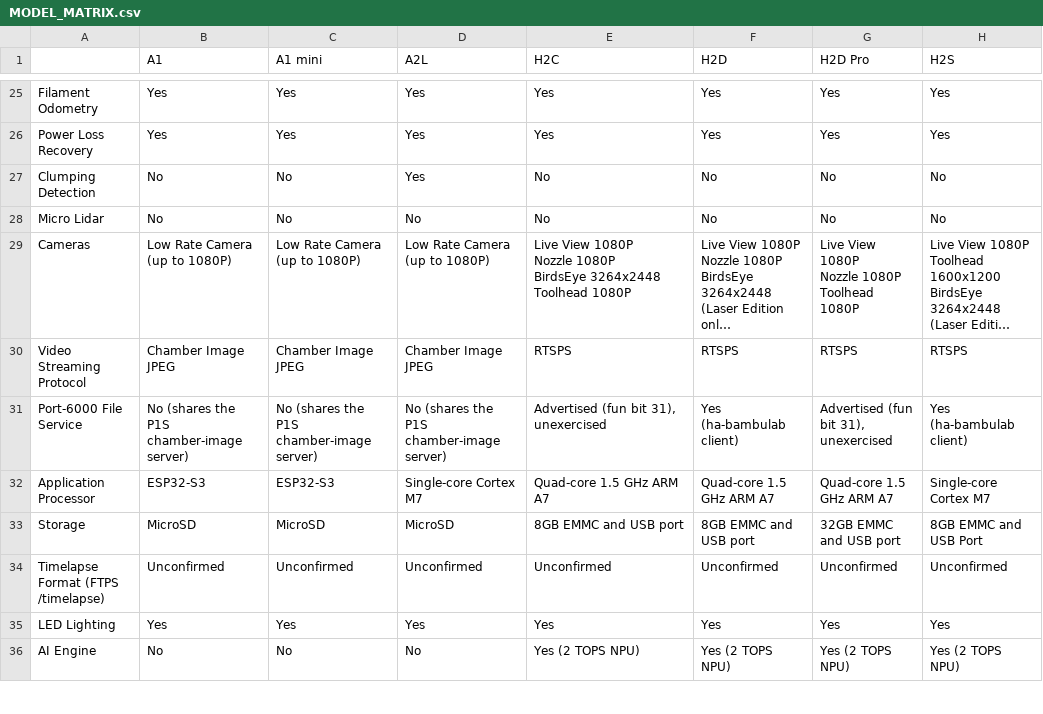
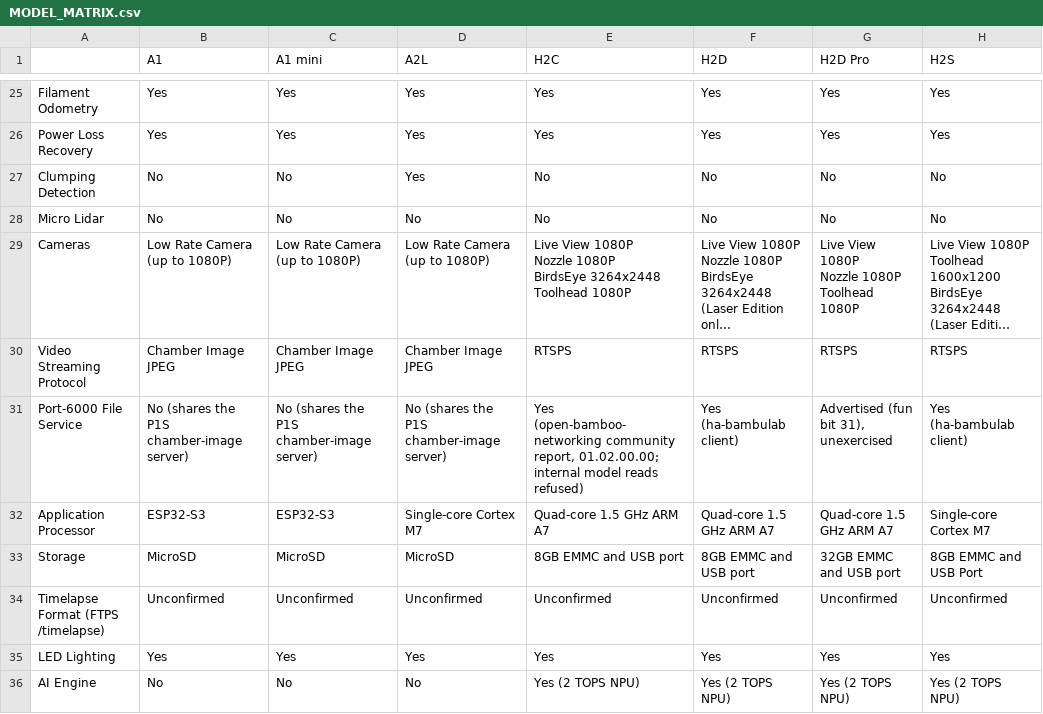
Before and after one commit to vena/bambino, a CSV file: MODEL_MATRIX.csv, drawn as a sheet; only a part is shown, gaps mark what is left out; long unchanged cells end in …; the diff names each change by its address in the sheet, - before the commit and + after, or states it on an @@ line.

Commit message:
docs: record the 11-19 upstream check
Corrections and additions from BambuStudio, bambuddy, ha-bambulab and
open-bamboo-networking since the last check, each cited in place.

- reference/01: ha-bambulab's per-model device CAs outside printer.cer,
  including the H3C's BBL Device CA N10 (no -V2 suffix).
- reference/02: an A1 can still be writing a large upload after the
  transfer; X2D/H2C name screen-started prints differently.
- reference/03: stat door bits 24-26; nozzle type digits are material,
  not a hardware variant; cfg bit 41 and fun2 bits 17/25-27/32/36;
  set_door_stat config 3; per-model aux fan sides; stage 82.
- reference/04: aux fan side wording.
- reference/05: AMS 3H/AMS-B tray, exist and zone layouts; H3C external
  inputs 247-255; unit pruning; 32-entry mapping cap; rack unload;
  drying zone_id and cooling_temp.
- reference/07: BambuStudio's extrusion_cali_set frame; the 17-digit
  setting_id rule has no source and is withdrawn.
- reference/08: storage labels, SUB_FILE replies and limits, the fun2
  bit 17 read refusal, H2C uploads; H2C now exercised.
- MODEL_MATRIX.csv: H2C port-6000 file service.
- src doc comments: nozzle type digits, device CA naming, SUB_FILE path
  echo.

Code follow-ups are #658-#680.

```diff
--- a/MODEL_MATRIX.csv
+++ b/MODEL_MATRIX.csv
-E31 (H2C): Advertised (fun bit 31), unexercised
+E31 (H2C): Yes (open-bamboo-networking community report, 01.02.00.00; internal model reads refused)
```
Also changed, not shown: 11 other files.
